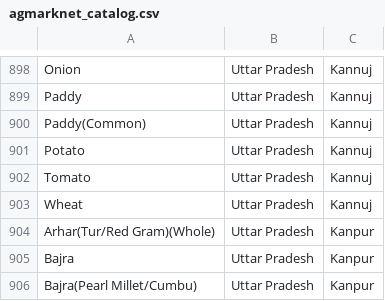
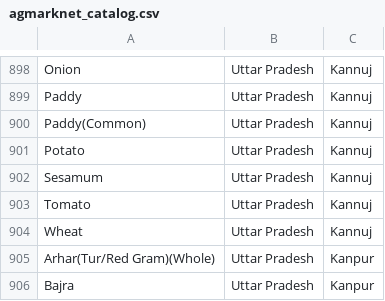
Before and after one commit to amalpanwar/KissanAi, a CSV file: data/processed/agmarknet_catalog.csv, drawn as a sheet; only a part is shown, gaps mark what is left out; the shorter side is filled out with more unchanged rows; the diff names each change by its address in the sheet, - before the commit and + after, or states it on an @@ line.

```diff
--- a/data/processed/agmarknet_catalog.csv
+++ b/data/processed/agmarknet_catalog.csv
+row 902: Sesamum | Uttar Pradesh | Kannuj
```
Also changed, not shown: 3 other files.
